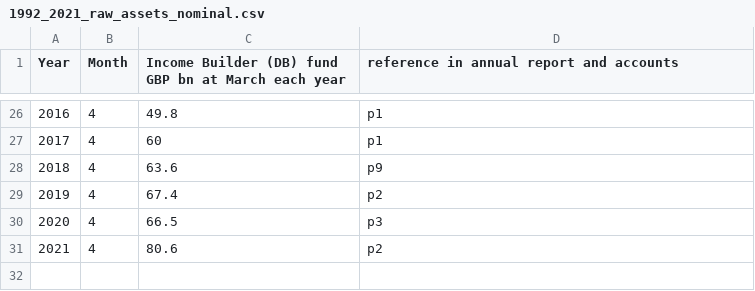
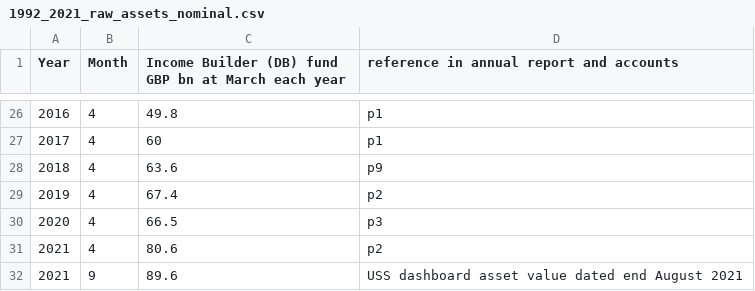
Before and after one commit to SussexUCU/USS, a CSV file: data/assets_returns/nominal/1992_2021_raw_assets_nominal.csv, drawn as a sheet; only a part is shown, gaps mark what is left out.

Commit message:
Add files via upload

```diff
--- a/data/assets_returns/nominal/1992_2021_raw_assets_nominal.csv
+++ b/data/assets_returns/nominal/1992_2021_raw_assets_nominal.csv
@@ -31 +31,2 @@
 2021,4,80.6,p2
+2021,9,89.6,USS dashboard asset value dated end August 2021
```
